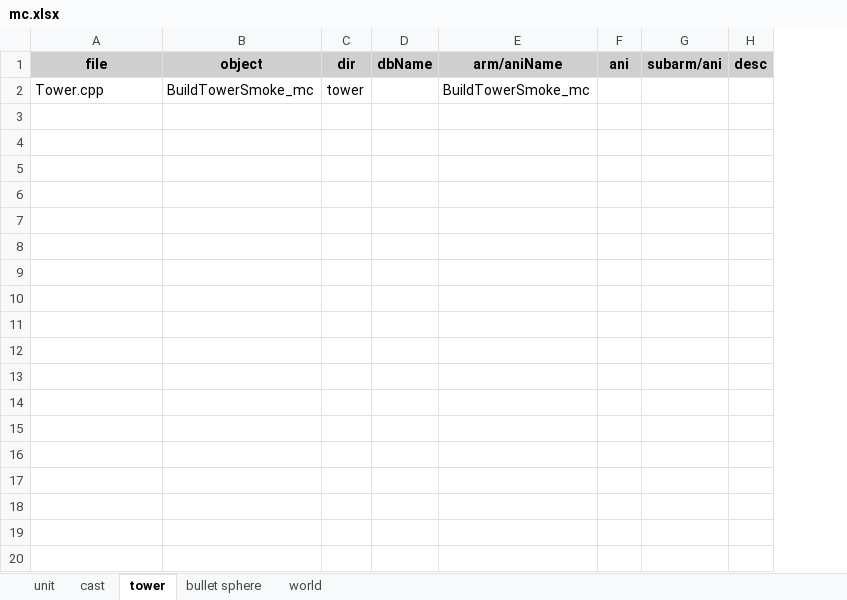
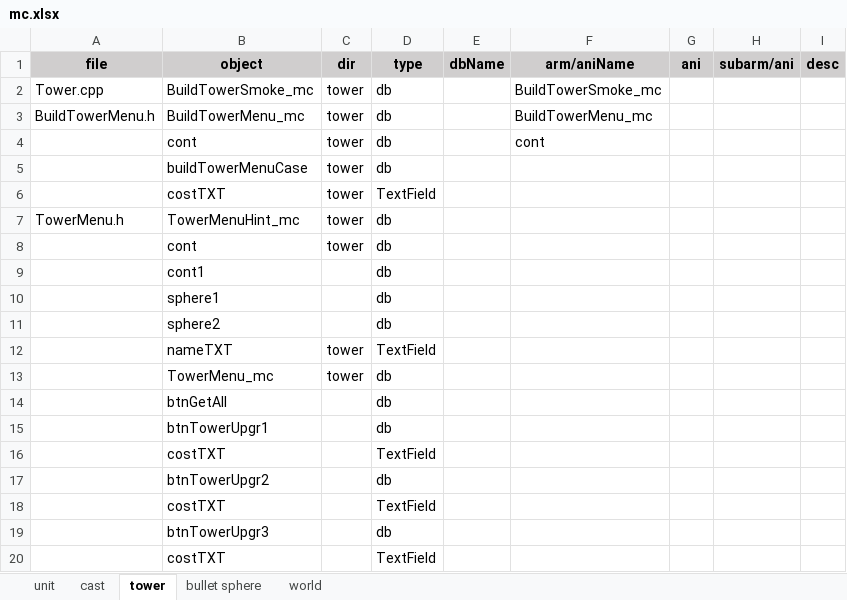
Before and after one commit to hans511002/brave, an Excel workbook: Resources/mc.xlsx, sheet tower, drawn as a sheet; only a part is shown; values as stored, in another font and other column widths than the file's, no borders; the diff covers the shown part only; the diff names each change by its address in the sheet, - before the commit and + after, or states it on an @@ line.

```diff
--- a/Resources/mc.xlsx (sheet tower)
+++ b/Resources/mc.xlsx (sheet tower)
+column D (type), row 2: db
+row 3: BuildTowerMenu.h | BuildTowerMenu_mc | tower | db |  | BuildTowerMenu_mc
+row 4:  | cont | tower | db |  | cont
+row 5:  | buildTowerMenuCase | tower | db
+row 6:  | costTXT | tower | TextField
+row 7: TowerMenu.h | TowerMenuHint_mc | tower | db
+row 8:  | cont | tower | db
+row 9:  | cont1 |  | db
+row 10:  | sphere1 |  | db
+row 11:  | sphere2 |  | db
+row 12:  | nameTXT | tower | TextField
+row 13:  | TowerMenu_mc | tower | db
+row 14:  | btnGetAll |  | db
+row 15:  | btnTowerUpgr1 |  | db
+row 16:  | costTXT |  | TextField
+row 17:  | btnTowerUpgr2 |  | db
+row 18:  | costTXT |  | TextField
+row 19:  | btnTowerUpgr3 |  | db
+row 20:  | costTXT |  | TextField
```
Also changed, not shown: 32 added rows elsewhere in this sheet, sheet unit, sheet cast, 19 other files.
